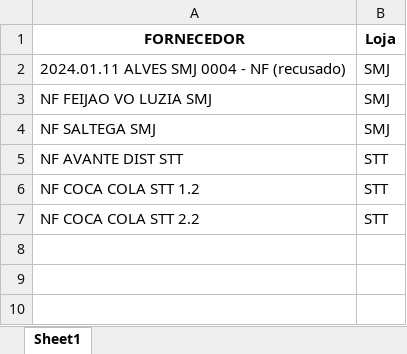
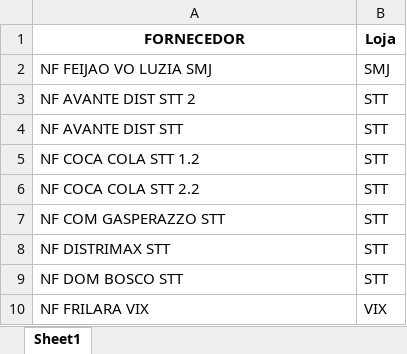
Before and after one commit to Gomes027/dash_notasfiscais, an Excel workbook: nfs_recebidas.xlsx, sheet Sheet1, drawn as a sheet; values as stored, in another font and other column widths than the file's, no borders; removed rows and columns are numbered as before the commit, all else as after; the diff names each change by its address in the sheet, - before the commit and + after, or states it on an @@ line.

```diff
--- a/nfs_recebidas.xlsx (sheet Sheet1)
+++ b/nfs_recebidas.xlsx (sheet Sheet1)
-row 2: 2024.01.11 ALVES SMJ 0004 - NF (recusado) | SMJ
-row 4: NF SALTEGA SMJ | SMJ
+row 3: NF AVANTE DIST STT 2 | STT
+row 7: NF COM GASPERAZZO STT | STT
+row 8: NF DISTRIMAX STT | STT
+row 9: NF DOM BOSCO STT | STT
+row 10: NF FRILARA VIX | VIX
```
Also changed, not shown: recebimento_do_dia.xlsx.
